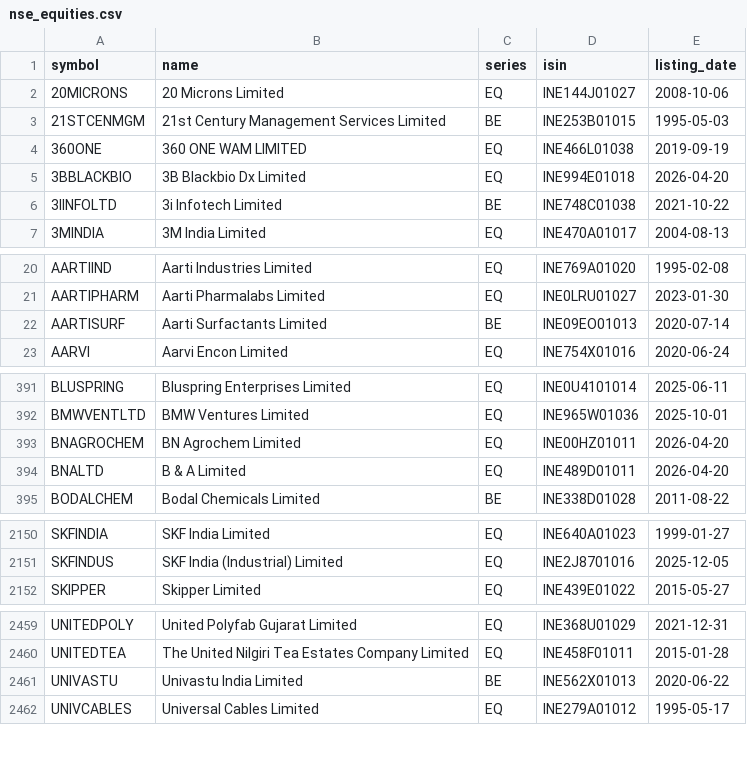
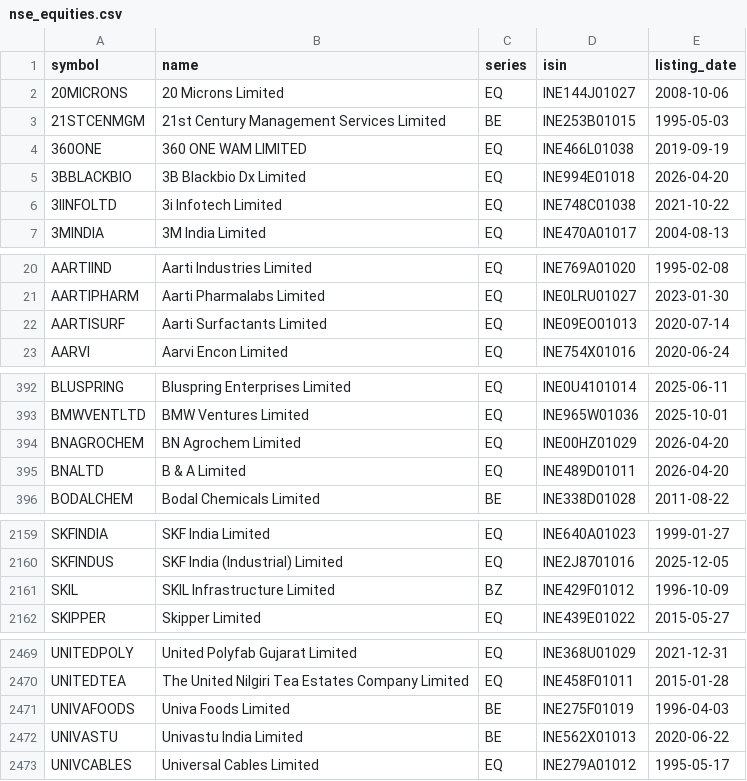
Before and after one commit to KannanKathirvelm/ml-mini-projects, a CSV file: 03_stock_price_prediction_lstm_rnn/data/nse_equities.csv, drawn as a sheet; only a part is shown, gaps mark what is left out; the diff covers the shown part only.

```diff
--- a/03_stock_price_prediction_lstm_rnn/data/nse_equities.csv
+++ b/03_stock_price_prediction_lstm_rnn/data/nse_equities.csv
@@ -5,3 +5,3 @@ symbol,name,series,isin,listing_date
 3BBLACKBIO,3B Blackbio Dx Limited,EQ,INE994E01018,2026-04-20
-3IINFOLTD,3i Infotech Limited,BE,INE748C01038,2021-10-22
+3IINFOLTD,3i Infotech Limited,EQ,INE748C01038,2021-10-22
 3MINDIA,3M India Limited,EQ,INE470A01017,2004-08-13
@@ -21,3 +21,3 @@ AARTIIND,Aarti Industries Limited,EQ,INE769A01020,1995-02-08
 AARTIPHARM,Aarti Pharmalabs Limited,EQ,INE0LRU01027,2023-01-30
-AARTISURF,Aarti Surfactants Limited,BE,INE09EO01013,2020-07-14
+AARTISURF,Aarti Surfactants Limited,EQ,INE09EO01013,2020-07-14
 AARVI,Aarvi Encon Limited,EQ,INE754X01016,2020-06-24
@@ -392,3 +393,3 @@ BLUSPRING,Bluspring Enterprises Limited,EQ,INE0U4101014,2025-06-11
 BMWVENTLTD,BMW Ventures Limited,EQ,INE965W01036,2025-10-01
-BNAGROCHEM,BN Agrochem Limited,EQ,INE00HZ01011,2026-04-20
+BNAGROCHEM,BN Agrochem Limited,EQ,INE00HZ01029,2026-04-20
 BNALTD,B & A Limited,EQ,INE489D01011,2026-04-20
@@ -2151,2 +2160,3 @@ SKFINDIA,SKF India Limited,EQ,INE640A01023,1999-01-27
 SKFINDUS,SKF India (Industrial) Limited,EQ,INE2J8701016,2025-12-05
+SKIL,SKIL Infrastructure Limited,BZ,INE429F01012,1996-10-09
 SKIPPER,Skipper Limited,EQ,INE439E01022,2015-05-27
@@ -2460,2 +2470,3 @@ UNITEDPOLY,United Polyfab Gujarat Limited,EQ,INE368U01029,2021-12-31
 UNITEDTEA,The United Nilgiri Tea Estates Company Limited,EQ,INE458F01011,2015-01-28
+UNIVAFOODS,Univa Foods Limited,BE,INE275F01019,1996-04-03
 UNIVASTU,Univastu India Limited,BE,INE562X01013,2020-06-22
```
Also changed, not shown: 10 added rows, 1 removed row and 10 edited cells elsewhere in this file, 04_financial_ai_agents/data/nse_equities.csv, mobile/server/projects/03_stock_price_prediction_lstm_rnn/data/nse_equities.csv, 15 other files.
